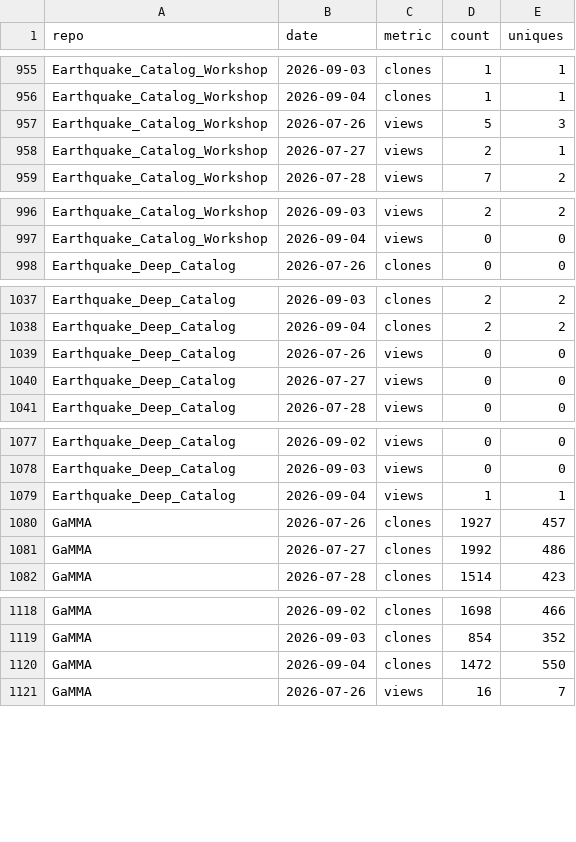
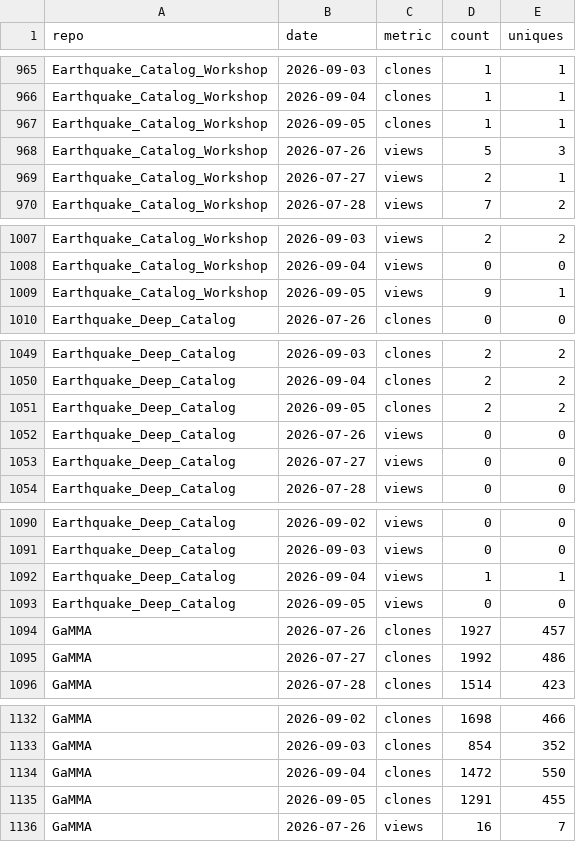
Before and after one commit to AI4EPS/.github, a CSV file: data/github-traffic.csv, drawn as a sheet; only a part is shown, gaps mark what is left out; the diff covers the shown part only; the diff names each change by its address in the sheet, - before the commit and + after, or states it on an @@ line.

```diff
--- a/data/github-traffic.csv
+++ b/data/github-traffic.csv
+row 967: Earthquake_Catalog_Workshop | 2026-09-05 | clones | 1 | 1
+row 1009: Earthquake_Catalog_Workshop | 2026-09-05 | views | 9 | 1
+row 1051: Earthquake_Deep_Catalog | 2026-09-05 | clones | 2 | 2
+row 1093: Earthquake_Deep_Catalog | 2026-09-05 | views | 0 | 0
+row 1135: GaMMA | 2026-09-05 | clones | 1291 | 455
```
Also changed, not shown: 25 added rows elsewhere in this file, data/github-repos.csv.
